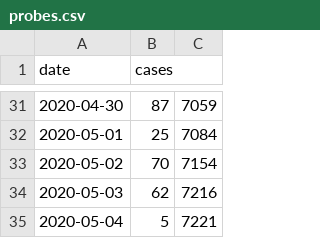
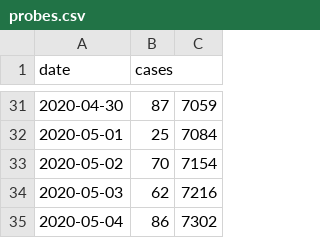
Before and after one commit to derdennis/corona-chart-essen, a CSV file: probes.csv, drawn as a sheet; only a part is shown, gaps mark what is left out.

```diff
--- a/probes.csv
+++ b/probes.csv
@@ -34,2 +34,2 @@ date,cases
 2020-05-03,62,7216
-2020-05-04,5,7221
+2020-05-04,86,7302
```
Also changed, not shown: cases.csv, 1 other file.
